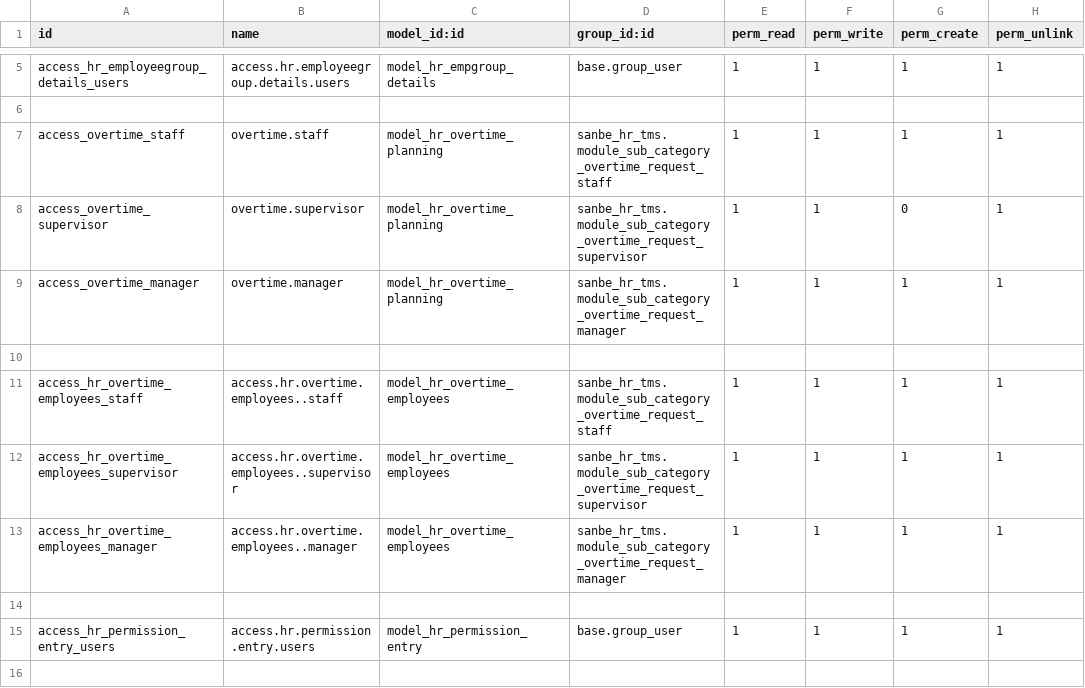
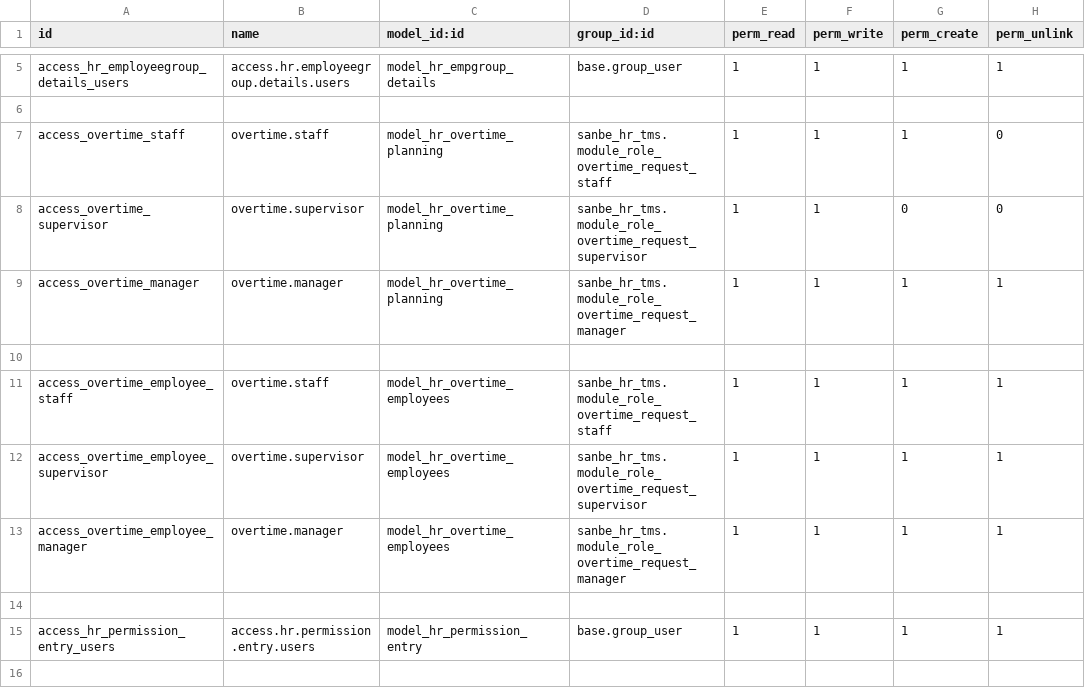
Before and after one commit to rohimoz28/PROJECT-SANTOSA, a CSV file: customize/santosa-project/sanbe_hr_tms/security/ir.model.access.csv, drawn as a sheet; only a part is shown, gaps mark what is left out.

Commit message:
[FIX]TMS : Security & style

```diff
--- a/customize/santosa-project/sanbe_hr_tms/security/ir.model.access.csv
+++ b/customize/santosa-project/sanbe_hr_tms/security/ir.model.access.csv
@@ -6,9 +6,9 @@ access_hr_employeegroup_details_users,access.hr.employeegroup.details.users,mode
 
-access_overtime_staff,overtime.staff,model_hr_overtime_planning,sanbe_hr_tms.module_sub_category_overtime_request_staff,1,1,1,1
-access_overtime_supervisor,overtime.supervisor,model_hr_overtime_planning,sanbe_hr_tms.module_sub_category_overtime_request_supervisor,1,1,0,1
-access_overtime_manager,overtime.manager,model_hr_overtime_planning,sanbe_hr_tms.module_sub_category_overtime_request_manager,1,1,1,1
+access_overtime_staff,overtime.staff,model_hr_overtime_planning,sanbe_hr_tms.module_role_overtime_request_staff,1,1,1,0
+access_overtime_supervisor,overtime.supervisor,model_hr_overtime_planning,sanbe_hr_tms.module_role_overtime_request_supervisor,1,1,0,0
+access_overtime_manager,overtime.manager,model_hr_overtime_planning,sanbe_hr_tms.module_role_overtime_request_manager,1,1,1,1
 
-access_hr_overtime_employees_staff,access.hr.overtime.employees..staff,model_hr_overtime_employees,sanbe_hr_tms.module_sub_category_overtime_request_staff,1,1,1,1
-access_hr_overtime_employees_supervisor,access.hr.overtime.employees..supervisor,model_hr_overtime_employees,sanbe_hr_tms.module_sub_category_overtime_request_supervisor,1,1,1,1
-access_hr_overtime_employees_manager,access.hr.overtime.employees..manager,model_hr_overtime_employees,sanbe_hr_tms.module_sub_category_overtime_request_manager,1,1,1,1
+access_overtime_employee_staff,overtime.staff,model_hr_overtime_employees,sanbe_hr_tms.module_role_overtime_request_staff,1,1,1,1
+access_overtime_employee_supervisor,overtime.supervisor,model_hr_overtime_employees,sanbe_hr_tms.module_role_overtime_request_supervisor,1,1,1,1
+access_overtime_employee_manager,overtime.manager,model_hr_overtime_employees,sanbe_hr_tms.module_role_overtime_request_manager,1,1,1,1
 
```
Also changed, not shown: 6 other files.
